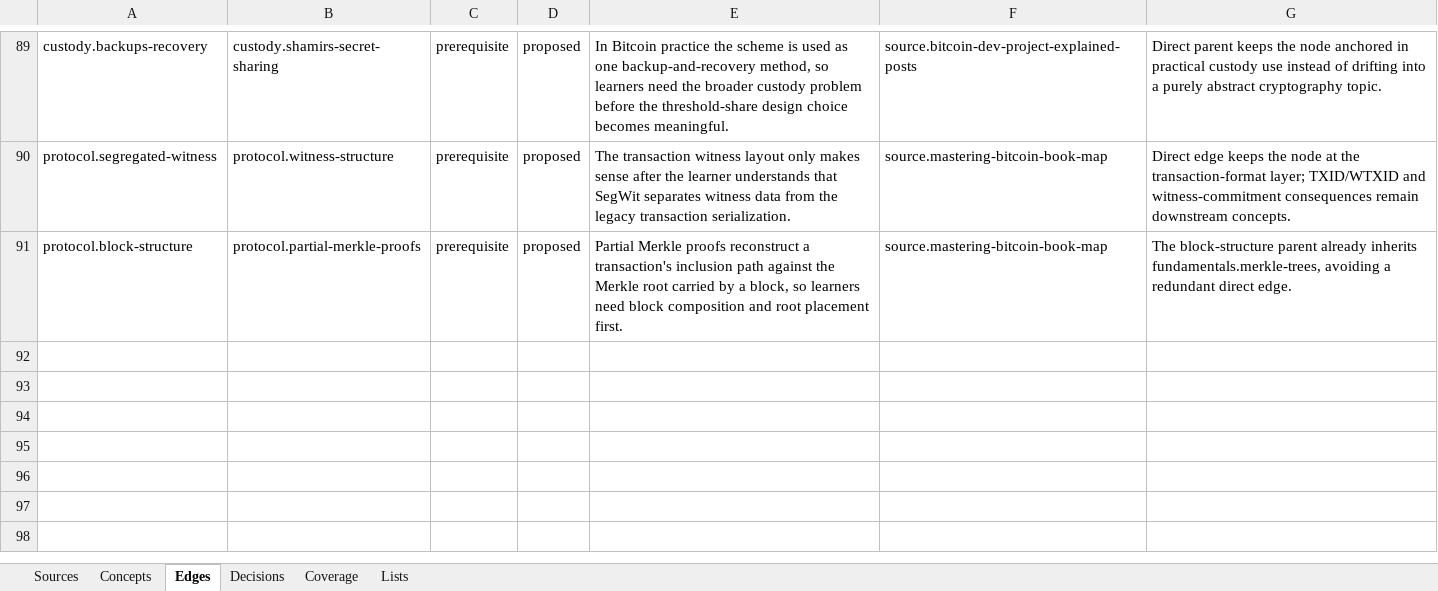
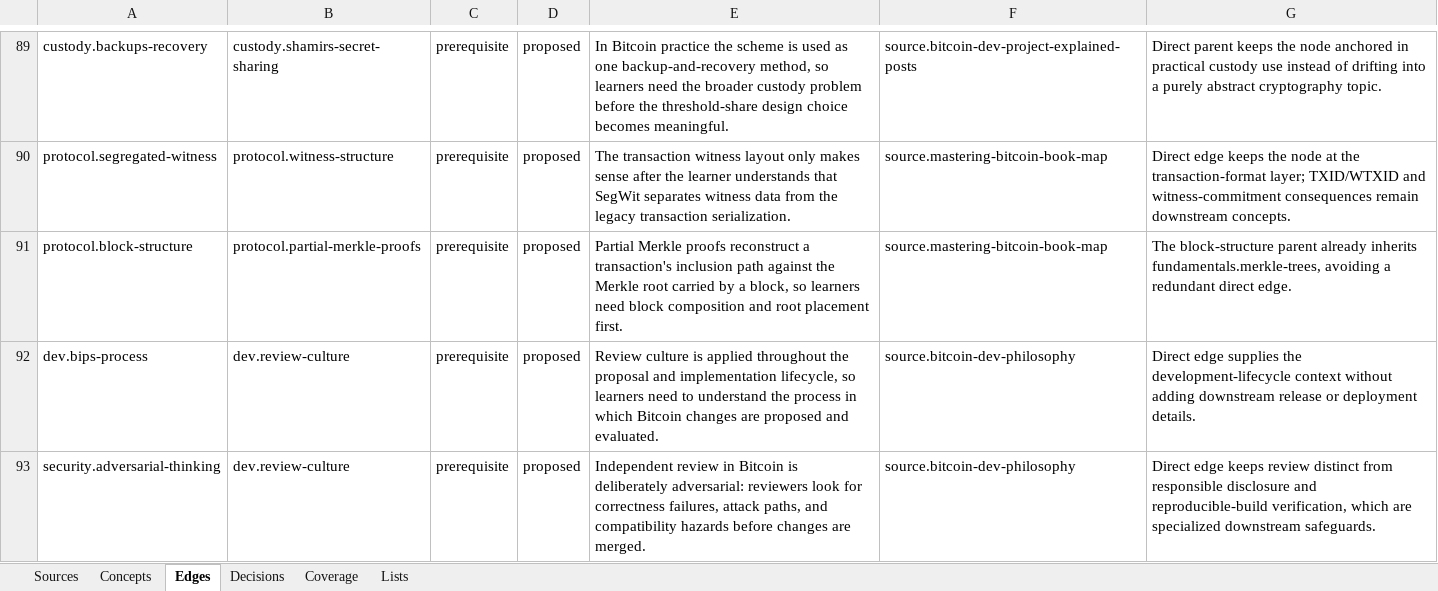
Before and after one commit to brenorb/btc-graph, an Excel workbook: outputs/content-source-audit/btc-graph-content-source-audit.xlsx, sheet Edges, drawn as a sheet; only a part is shown, gaps mark what is left out; values as stored, in another font and other column widths than the file's, no borders; the diff names each change by its address in the sheet, - before the commit and + after, or states it on an @@ line.

Commit message:
feat: add bitcoin development review culture

```diff
--- a/outputs/content-source-audit/btc-graph-content-source-audit.xlsx (sheet Edges)
+++ b/outputs/content-source-audit/btc-graph-content-source-audit.xlsx (sheet Edges)
+row 92: dev.bips-process | dev.review-culture | prerequisite | proposed | Review culture is applied throughout the proposal and implementation lifecycle, so learners need to understand the process in which Bitcoin changes are proposed and evaluated. | source.bitcoin-dev-philosophy | Direct edge supplies the development-lifecycle context without adding downstream release or deployment details.
+row 93: security.adversarial-thinking | dev.review-culture | prerequisite | proposed | Independent review in Bitcoin is deliberately adversarial: reviewers look for correctness failures, attack paths, and compatibility hazards before changes are merged. | source.bitcoin-dev-philosophy | Direct edge keeps review distinct from responsible disclosure and reproducible-build verification, which are specialized downstream safeguards.
```
Also changed, not shown: sheet Concepts, sheet Decisions, sheet Coverage, sheet Sources, 7 other files.
